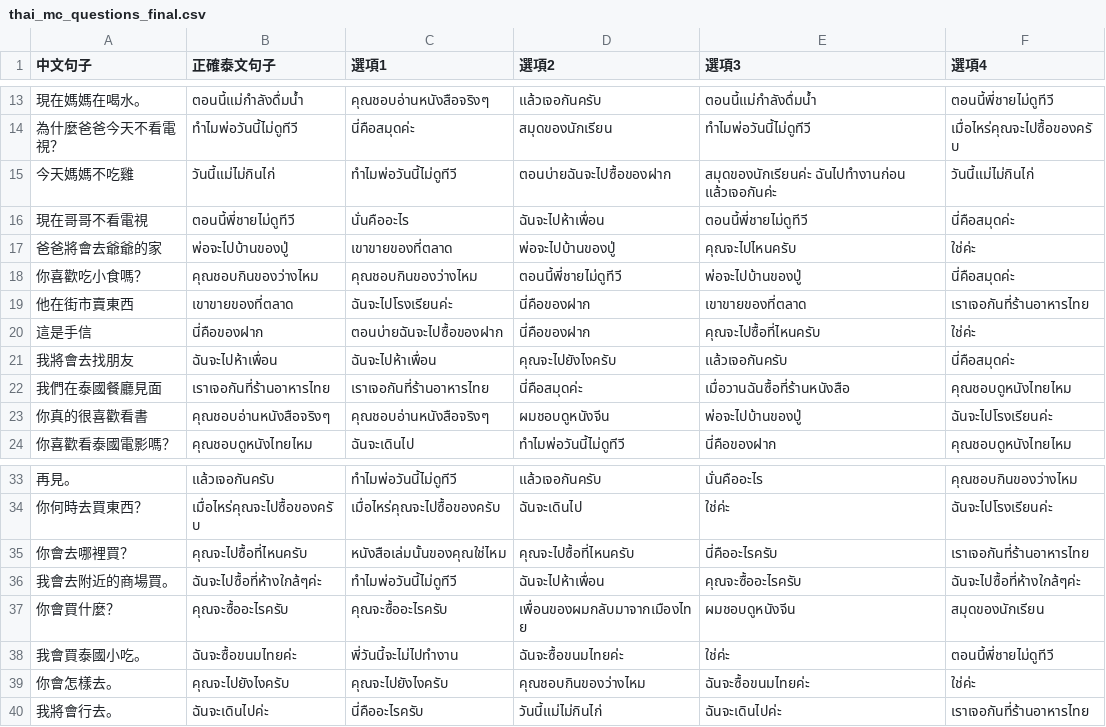
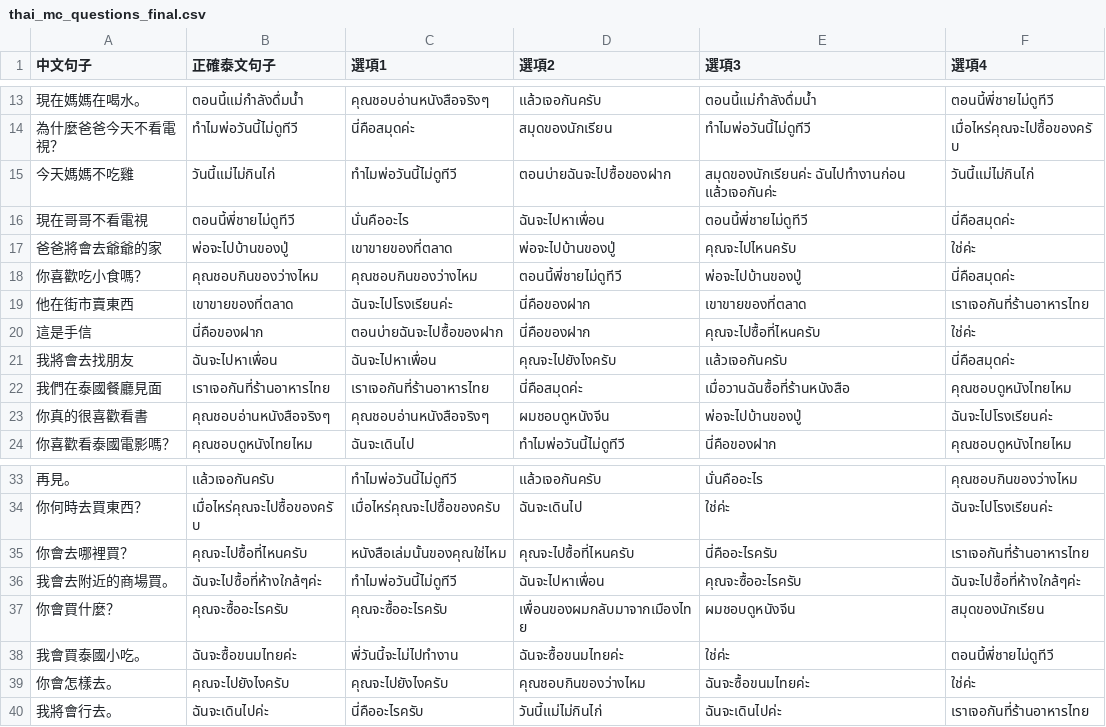
Before and after one commit to mavisnorah/thai-learning-app, a CSV file: thai_mc_questions_final.csv, drawn as a sheet; only a part is shown, gaps mark what is left out.

```diff
--- a/thai_mc_questions_final.csv
+++ b/thai_mc_questions_final.csv
@@ -15,3 +15,3 @@
 今天媽媽不吃雞,วันนี้แม่ไม่กินไก่,ทำไมพ่อวันนี้ไม่ดูทีวี,ตอนบ่ายฉันจะไปซื้อของฝาก,สมุดของนักเรียนค่ะ ฉันไปทำงานก่อน แล้วเจอกันค่ะ,วันนี้แม่ไม่กินไก่
-現在哥哥不看電視,ตอนนี้พี่ชายไม่ดูทีวี,นั่นคืออะไร,ฉันจะไปห้าเพื่อน,ตอนนี้พี่ชายไม่ดูทีวี,นี่คือสมุดค่ะ
+現在哥哥不看電視,ตอนนี้พี่ชายไม่ดูทีวี,นั่นคืออะไร,ฉันจะไปหาเพื่อน,ตอนนี้พี่ชายไม่ดูทีวี,นี่คือสมุดค่ะ
 爸爸將會去爺爺的家,พ่อจะไปบ้านของปู่,เขาขายของที่ตลาด,พ่อจะไปบ้านของปู่,คุณจะไปไหนครับ,ใช่ค่ะ
@@ -20,3 +20,3 @@
 這是手信,นี่คือของฝาก,ตอนบ่ายฉันจะไปซื้อของฝาก,นี่คือของฝาก,คุณจะไปซื้อที่ไหนครับ,ใช่ค่ะ
-我將會去找朋友,ฉันจะไปห้าเพื่อน,ฉันจะไปห้าเพื่อน,คุณจะไปยังไงครับ,แล้วเจอกันครับ,นี่คือสมุดค่ะ
+我將會去找朋友,ฉันจะไปหาเพื่อน,ฉันจะไปหาเพื่อน,คุณจะไปยังไงครับ,แล้วเจอกันครับ,นี่คือสมุดค่ะ
 我們在泰國餐廳見面,เราเจอกันที่ร้านอาหารไทย,เราเจอกันที่ร้านอาหารไทย,นี่คือสมุดค่ะ,เมื่อวานฉันซื้อที่ร้านหนังสือ,คุณชอบดูหนังไทยไหม
@@ -35,3 +35,3 @@
 你會去哪裡買？,คุณจะไปซื้อที่ไหนครับ,หนังสือเล่มนั้นของคุณใช่ไหม,คุณจะไปซื้อที่ไหนครับ,นี่คืออะไรครับ,เราเจอกันที่ร้านอาหารไทย
-我會去附近的商場買。,ฉันจะไปซื้อที่ห้างใกล้ๆค่ะ,ทำไมพ่อวันนี้ไม่ดูทีวี,ฉันจะไปห้าเพื่อน,คุณจะซื้ออะไรครับ,ฉันจะไปซื้อที่ห้างใกล้ๆค่ะ
+我會去附近的商場買。,ฉันจะไปซื้อที่ห้างใกล้ๆค่ะ,ทำไมพ่อวันนี้ไม่ดูทีวี,ฉันจะไปหาเพื่อน,คุณจะซื้ออะไรครับ,ฉันจะไปซื้อที่ห้างใกล้ๆค่ะ
 你會買什麼？,คุณจะซื้ออะไรครับ,คุณจะซื้ออะไรครับ,เพื่อนของผมกลับมาจากเมืองไทย,ผมชอบดูหนังจีน,สมุดของนักเรียน
```
Also changed, not shown: thai_sentences.csv.
